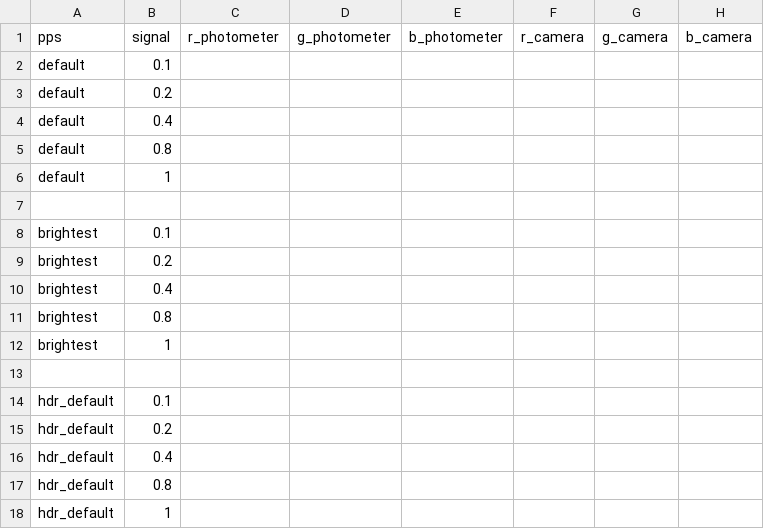
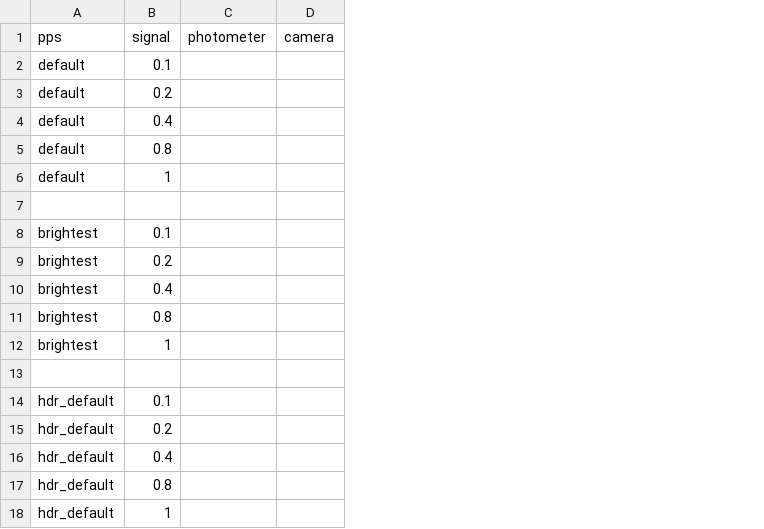
Before and after one commit to rho33/cmdTestSequence, a CSV file: CCF/ccf-input-template.csv, drawn as a sheet; removed rows and columns are numbered as before the commit, all else as after; the diff names each change by its address in the sheet, - before the commit and + after, or states it on an @@ line.

Commit message:
changed from rgb to grey (two columns instead of 6)

```diff
--- a/CCF/ccf-input-template.csv
+++ b/CCF/ccf-input-template.csv
-column C (r_photometer), empty
-column D (g_photometer), empty
-column E (b_photometer), empty
-column F (r_camera), empty
-column G (g_camera), empty
-column H (b_camera), empty
+column C (photometer), empty
+column D (camera), empty
```
